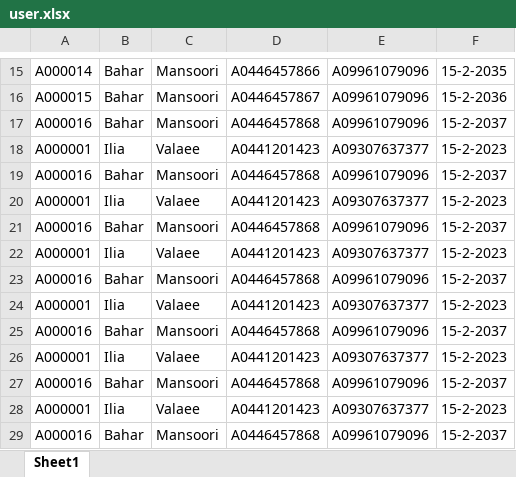
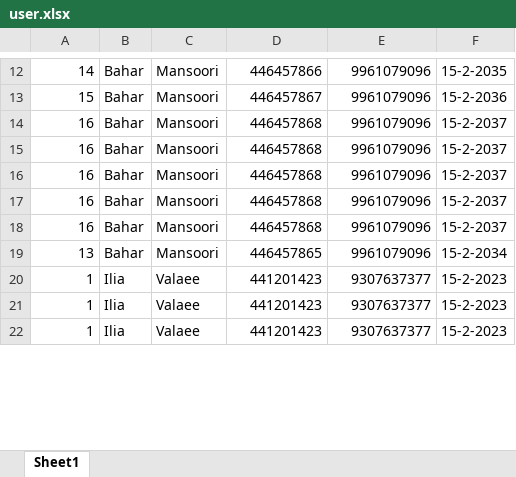
Before and after one commit to iliyawv/NILA-Library-manager, an Excel workbook: db/user.xlsx, sheet Sheet1, drawn as a sheet; only a part is shown, gaps mark what is left out; values as stored, in another font and other column widths than the file's, no borders; removed rows and columns are numbered as before the commit, all else as after; the diff covers the shown part only; the diff names each change by its address in the sheet, - before the commit and + after, or states it on an @@ line.

```diff
--- a/db/user.xlsx (sheet Sheet1)
+++ b/db/user.xlsx (sheet Sheet1)
-A12: A000014
+A12: 14
-D12: A0446457866
+D12: 446457866
-E12:E14: A09961079096
+E12:E14: 9961079096
-A13: A000015
+A13: 15
-D13: A0446457867
+D13: 446457867
-A14: A000016
+A14: 16
-D14: A0446457868
+D14: 446457868
-row 18: A000001 | Ilia | Valaee | A0441201423 | A09307637377 | 15-2-2023
-A15: A000016
+A15: 16
-D15: A0446457868
+D15: 446457868
-E15: A09961079096
+E15: 9961079096
-row 20: A000001 | Ilia | Valaee | A0441201423 | A09307637377 | 15-2-2023
-A16: A000016
+A16: 16
-D16: A0446457868
+D16: 446457868
-E16: A09961079096
+E16: 9961079096
-row 22: A000001 | Ilia | Valaee | A0441201423 | A09307637377 | 15-2-2023
-A17: A000016
+A17: 16
-D17: A0446457868
+D17: 446457868
-E17: A09961079096
+E17: 9961079096
-row 24: A000001 | Ilia | Valaee | A0441201423 | A09307637377 | 15-2-2023
-A18: A000016
+A18: 16
-D18: A0446457868
+D18: 446457868
-E18: A09961079096
+E18: 9961079096
+row 19: 13 | Bahar | Mansoori | 446457865 | 9961079096 | 15-2-2034
-A20: A000001
+A20: 1
-D20: A0441201423
+D20: 441201423
-E20: A09307637377
+E20: 9307637377
-row 27: A000016 | Bahar | Mansoori | A0446457868 | A09961079096 | 15-2-2037
-A21: A000001
+A21: 1
-D21: A0441201423
+D21: 441201423
-E21: A09307637377
+E21: 9307637377
-row 29: A000016 | Bahar | Mansoori | A0446457868 | A09961079096 | 15-2-2037
+row 22: 1 | Ilia | Valaee | 441201423 | 9307637377 | 15-2-2023
```
Also changed, not shown: 4 added rows, 4 removed rows and 33 edited cells elsewhere in this sheet, 2 other files.
